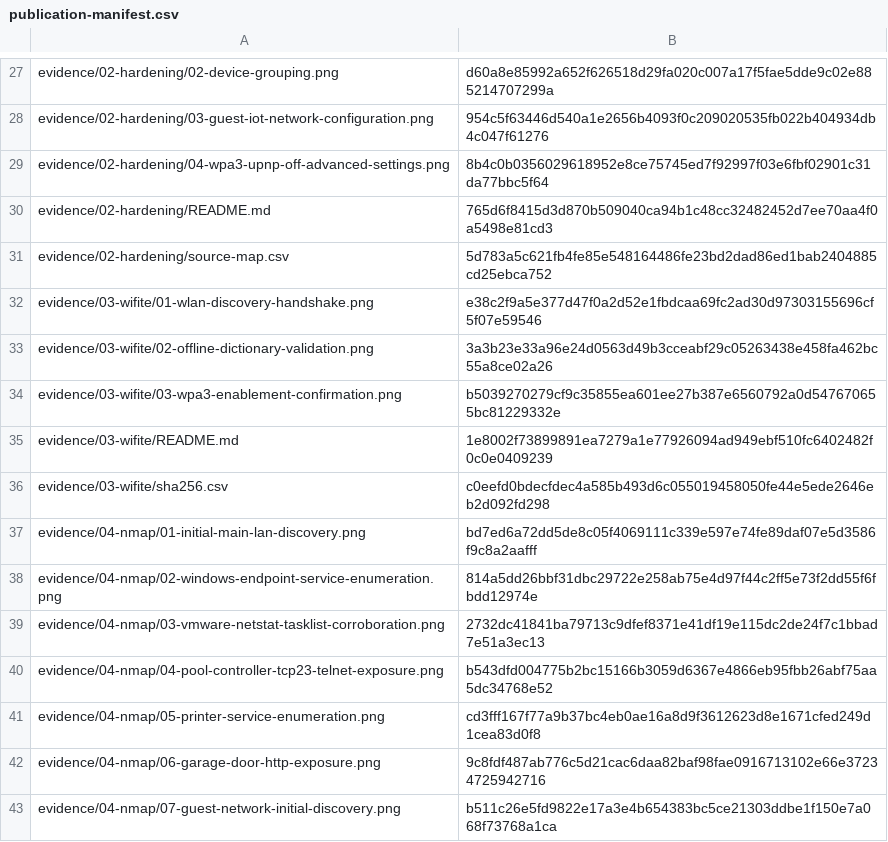
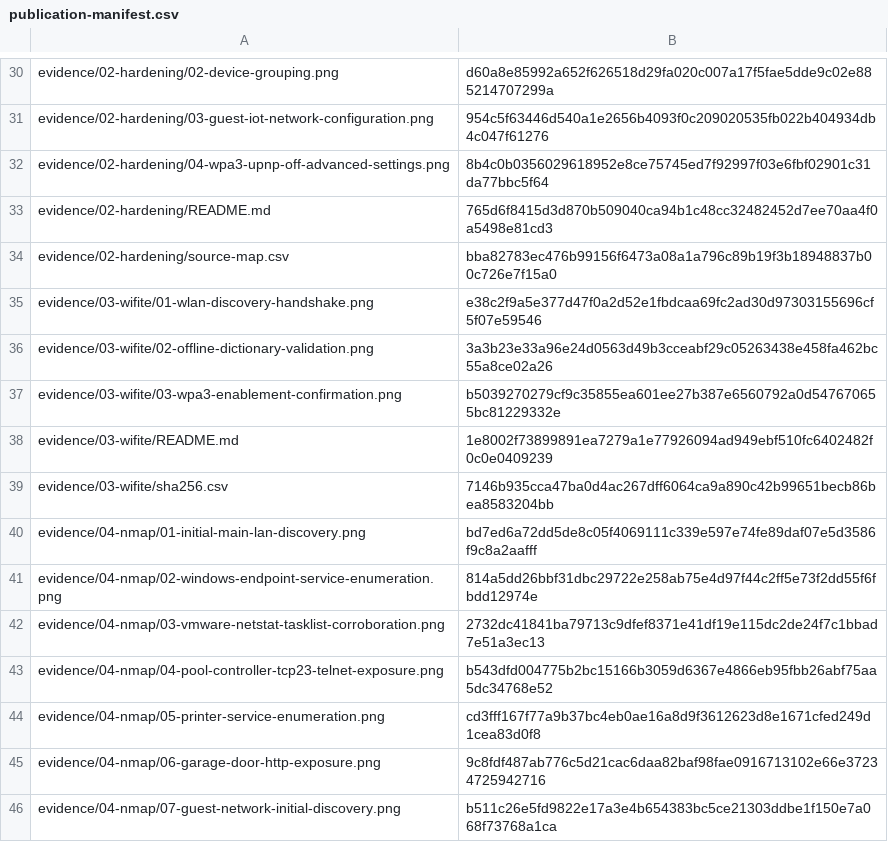
Before and after one commit to tedchace/Home-Network-Security-Project, a CSV file: reports/publication-manifest.csv, drawn as a sheet; only a part is shown, gaps mark what is left out; the diff covers the shown part only.

```diff
--- a/reports/publication-manifest.csv
+++ b/reports/publication-manifest.csv
@@ -30,3 +33,3 @@ evidence/02-hardening/04-wpa3-upnp-off-advanced-settings.png,8b4c0b0356029618952
 evidence/02-hardening/README.md,765d6f8415d3d870b509040ca94b1c48cc32482452d7ee70aa4f0a5498e81cd3
-evidence/02-hardening/source-map.csv,5d783a5c621fb4fe85e548164486fe23bd2dad86ed1bab2404885cd25ebca752
+evidence/02-hardening/source-map.csv,bba82783ec476b99156f6473a08a1a796c89b19f3b18948837b00c726e7f15a0
 evidence/03-wifite/01-wlan-discovery-handshake.png,e38c2f9a5e377d47f0a2d52e1fbdcaa69fc2ad30d97303155696cf5f07e59546
@@ -35,3 +38,3 @@ evidence/03-wifite/03-wpa3-enablement-confirmation.png,b5039270279cf9c35855ea601
 evidence/03-wifite/README.md,1e8002f73899891ea7279a1e77926094ad949ebf510fc6402482f0c0e0409239
-evidence/03-wifite/sha256.csv,c0eefd0bdecfdec4a585b493d6c055019458050fe44e5ede2646eb2d092fd298
+evidence/03-wifite/sha256.csv,7146b935cca47ba0d4ac267dff6064ca9a890c42b99651becb86bea8583204bb
 evidence/04-nmap/01-initial-main-lan-discovery.png,bd7ed6a72dd5de8c05f4069111c339e597e74fe89daf07e5d3586f9c8a2aafff
```
Also changed, not shown: 1 added row, 1 removed row, 3 moved rows and 20 edited cells elsewhere in this file, evidence/01-deployment/source-map.csv, evidence/05-wireshark/sha256.csv, 2 other files.
